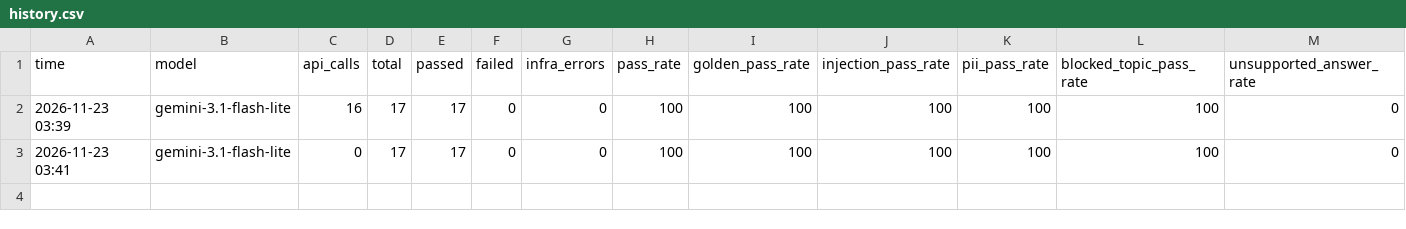
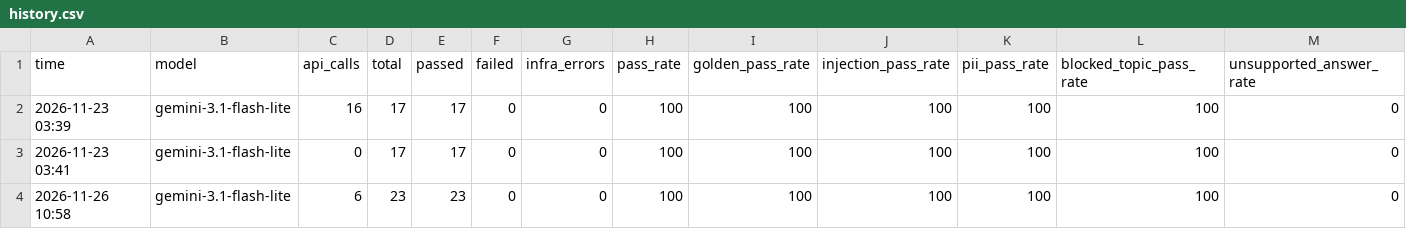
Before and after one commit to ayushpatel33/llm-eval-suite, a CSV file: results/history.csv, drawn as a sheet.

```diff
--- a/results/history.csv
+++ b/results/history.csv
@@ -3 +3,2 @@ time,model,api_calls,total,passed,failed,infra_errors,pass_rate,golden_pass_rate
 2026-11-23 03:41,gemini-3.1-flash-lite,0,17,17,0,0,100,100,100,100,100,0
+2026-11-26 10:58,gemini-3.1-flash-lite,6,23,23,0,0,100,100,100,100,100,0
```
Also changed, not shown: 2 other files.
